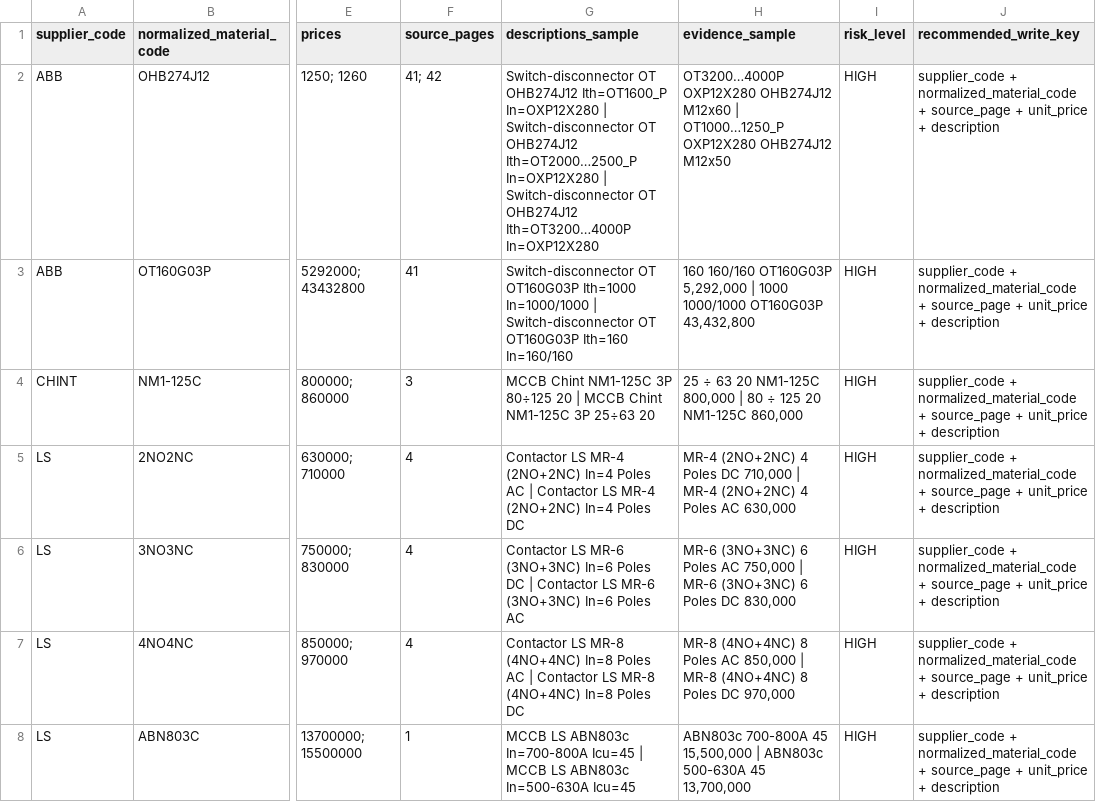
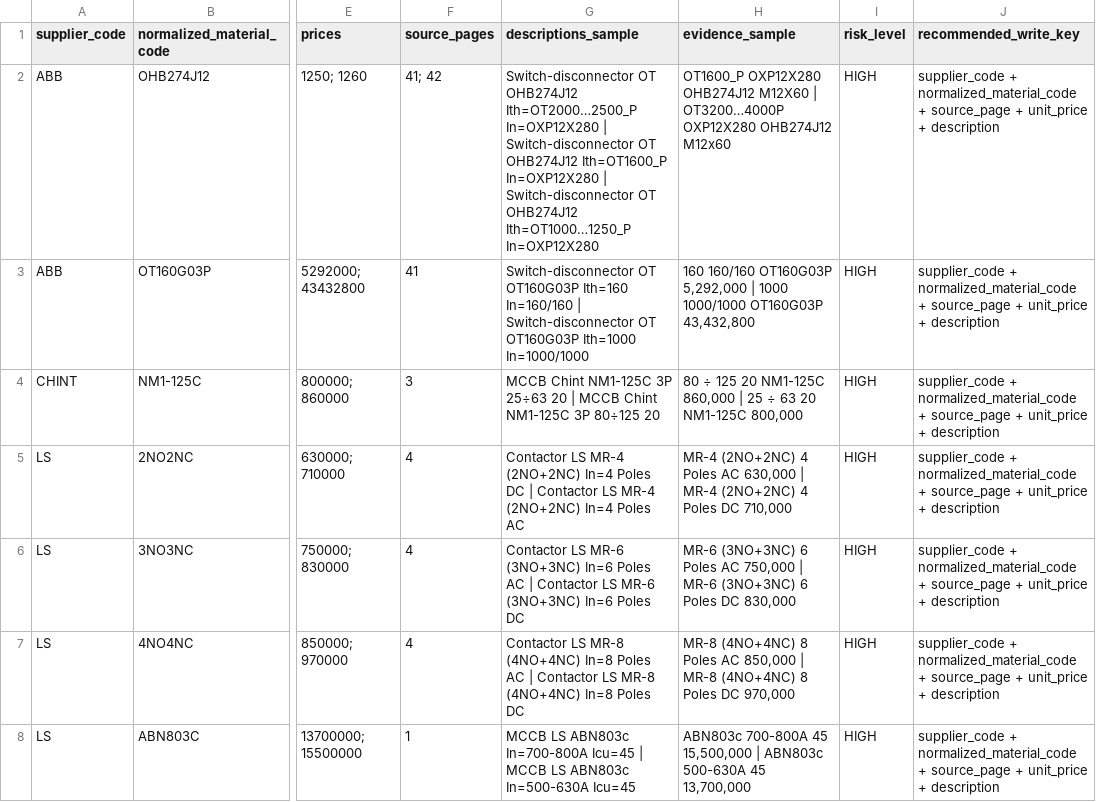
Before and after one commit to sonnt1301/mep-quotation-engine, a CSV file: feasibility_outputs/profile_bridge_human_review/profile_bridge_duplicate_code_review.csv, drawn as a sheet; only a part is shown, gaps mark what is left out; the diff covers the shown part only; the diff names each change by its address in the sheet, - before the commit and + after, or states it on an @@ line.

```diff
--- a/feasibility_outputs/profile_bridge_human_review/profile_bridge_duplicate_code_review.csv
+++ b/feasibility_outputs/profile_bridge_human_review/profile_bridge_duplicate_code_review.csv
-G2 (descriptions_sample): …OT OHB274J12 Ith=OT1600_P In=OXP12X280 | Switch-disconnector OT OHB274J12 Ith=OT2000…2500_P In=OXP12X280 | Switch-disconnector OT OHB274J12 Ith=OT3200…4000P In=OXP12X280
+G2 (descriptions_sample): …OT OHB274J12 Ith=OT2000…2500_P In=OXP12X280 | Switch-disconnector OT OHB274J12 Ith=OT1600_P In=OXP12X280 | Switch-disconnector OT OHB274J12 Ith=OT1000…1250_P In=OXP12X280
-H2 (evidence_sample): OT3200…4000P OXP12X280 OHB274J12 M12x60 | OT1000…1250_P OXP12X280 OHB274J12 M12x50
+H2 (evidence_sample): OT1600_P OXP12X280 OHB274J12 M12X60 | OT3200…4000P OXP12X280 OHB274J12 M12x60
-G3 (descriptions_sample): …OT OT160G03P Ith=1000 In=1000/1000 | Switch-disconnector OT OT160G03P Ith=160 In=160/160
+G3 (descriptions_sample): …OT OT160G03P Ith=160 In=160/160 | Switch-disconnector OT OT160G03P Ith=1000 In=1000/1000
-G4 (descriptions_sample): …NM1-125C 3P 80÷125 20 | MCCB Chint NM1-125C 3P 25÷63 20
+G4 (descriptions_sample): …NM1-125C 3P 25÷63 20 | MCCB Chint NM1-125C 3P 80÷125 20
-H4 (evidence_sample): 25 ÷ 63 20 NM1-125C 800,000 | 80 ÷ 125 20 NM1-125C 860,000
+H4 (evidence_sample): 80 ÷ 125 20 NM1-125C 860,000 | 25 ÷ 63 20 NM1-125C 800,000
-G5 (descriptions_sample): …In=4 Poles AC | Contactor LS MR-4 (2NO+2NC) In=4 Poles DC
+G5 (descriptions_sample): …In=4 Poles DC | Contactor LS MR-4 (2NO+2NC) In=4 Poles AC
-H5 (evidence_sample): …4 Poles DC 710,000 | MR-4 (2NO+2NC) 4 Poles AC 630,000
+H5 (evidence_sample): …4 Poles AC 630,000 | MR-4 (2NO+2NC) 4 Poles DC 710,000
-G6 (descriptions_sample): …In=6 Poles DC | Contactor LS MR-6 (3NO+3NC) In=6 Poles AC
+G6 (descriptions_sample): …In=6 Poles AC | Contactor LS MR-6 (3NO+3NC) In=6 Poles DC
```
Also changed, not shown: 81 edited cells elsewhere in this file, 17 other files.
